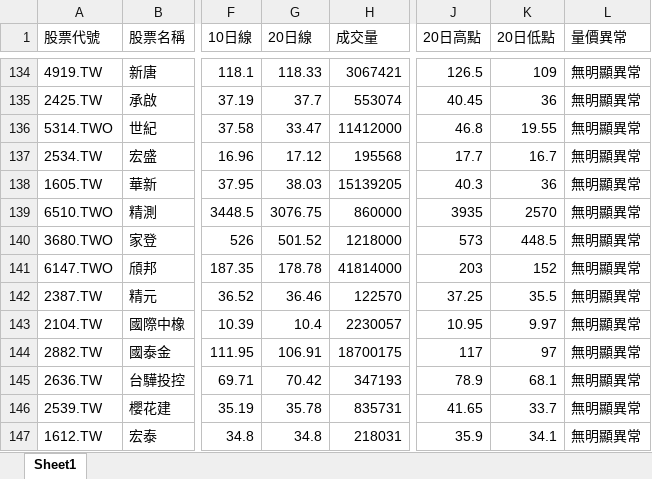
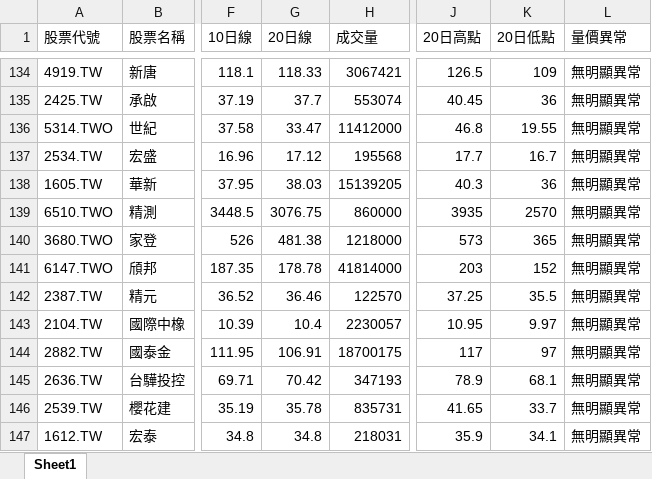
Before and after one commit to Ssophy-808/DeepTrend, an Excel workbook: output/universe_analysis_result.xlsx, sheet Sheet1, drawn as a sheet; only a part is shown, gaps mark what is left out; values as stored, in another font and other column widths than the file's, no borders; the diff names each change by its address in the sheet, - before the commit and + after, or states it on an @@ line.

```diff
--- a/output/universe_analysis_result.xlsx (sheet Sheet1)
+++ b/output/universe_analysis_result.xlsx (sheet Sheet1)
-G140 (20日線): 501.52
+G140 (20日線): 481.38
-K140 (20日低點): 448.5
+K140 (20日低點): 365
```
Also changed, not shown: output/stock_analysis_result.xlsx, 1 other file.
